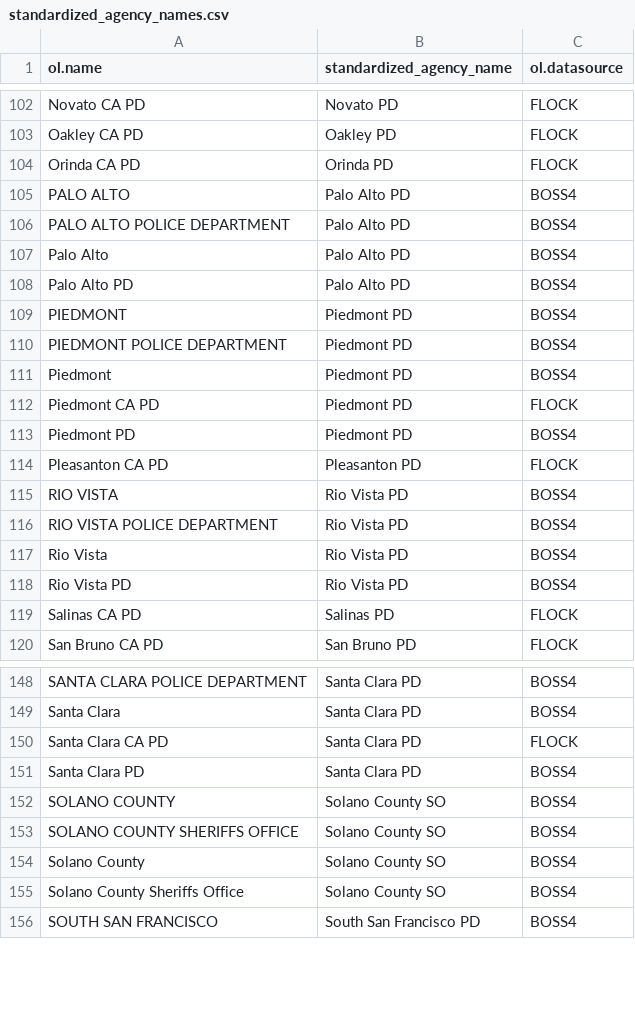
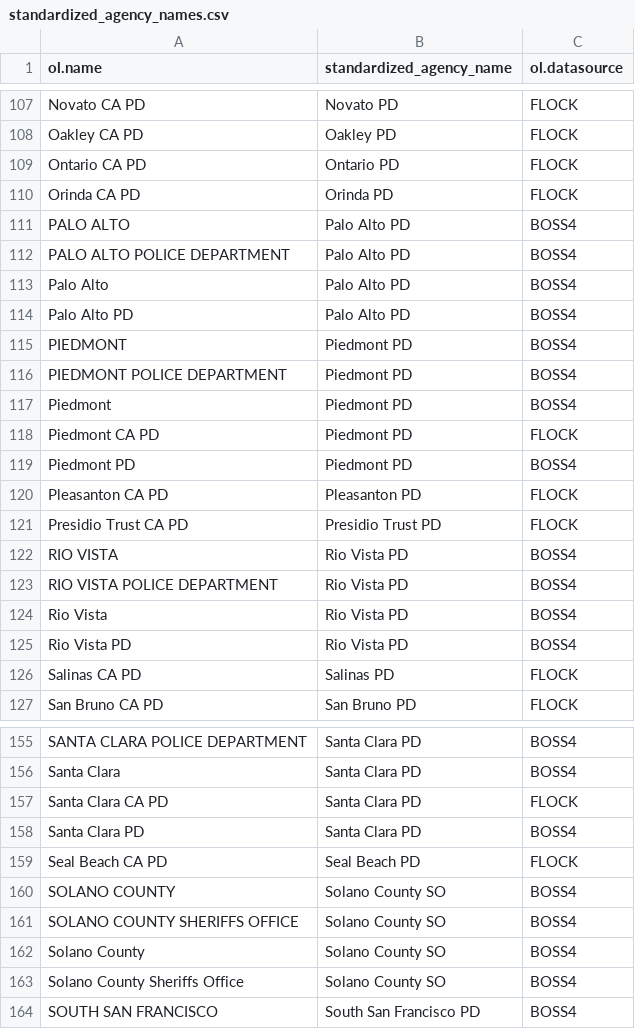
Before and after one commit to erhhung/ncric-alprs, a CSV file: docs/standardized_agency_names.csv, drawn as a sheet; only a part is shown, gaps mark what is left out; the diff covers the shown part only.

```diff
--- a/docs/standardized_agency_names.csv
+++ b/docs/standardized_agency_names.csv
@@ -103,2 +108,3 @@ Novato CA PD,Novato PD,FLOCK
 Oakley CA PD,Oakley PD,FLOCK
+Ontario CA PD,Ontario PD,FLOCK
 Orinda CA PD,Orinda PD,FLOCK
@@ -114,2 +120,3 @@ Piedmont PD,Piedmont PD,BOSS4
 Pleasanton CA PD,Pleasanton PD,FLOCK
+Presidio Trust CA PD,Presidio Trust PD,FLOCK
 RIO VISTA,Rio Vista PD,BOSS4
@@ -151,2 +158,3 @@ Santa Clara CA PD,Santa Clara PD,FLOCK
 Santa Clara PD,Santa Clara PD,BOSS4
+Seal Beach CA PD,Seal Beach PD,FLOCK
 SOLANO COUNTY,Solano County SO,BOSS4
```
Also changed, not shown: 7 added rows and 1 edited cell elsewhere in this file, 3 other files.
